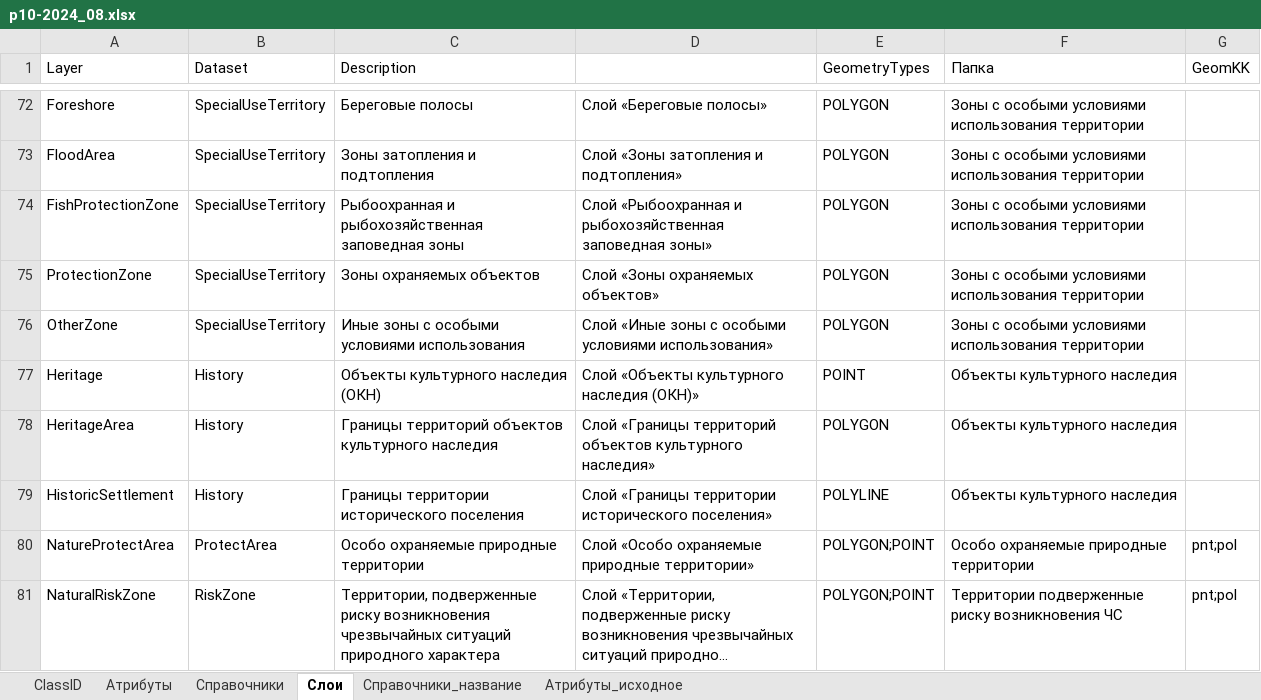
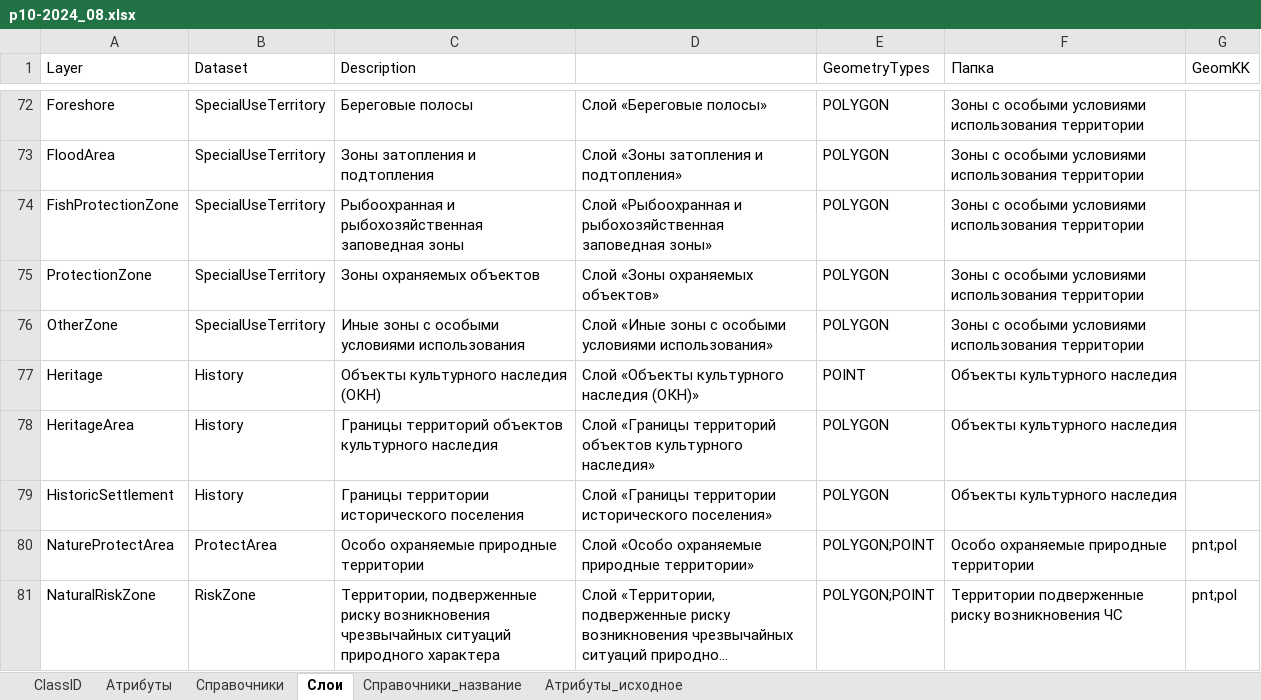
Before and after one commit to ttruefix14/niitools, an Excel workbook: Defaults/p10-2024_08.xlsx, sheet Слои, drawn as a sheet; only a part is shown, gaps mark what is left out; long unchanged cells end in …; values as stored, in another font and other column widths than the file's, no borders; the diff names each change by its address in the sheet, - before the commit and + after, or states it on an @@ line.

```diff
--- a/Defaults/p10-2024_08.xlsx (sheet Слои)
+++ b/Defaults/p10-2024_08.xlsx (sheet Слои)
-E79 (GeometryTypes): POLYLINE
+E79 (GeometryTypes): POLYGON
```
Also changed, not shown: 3 other files.
